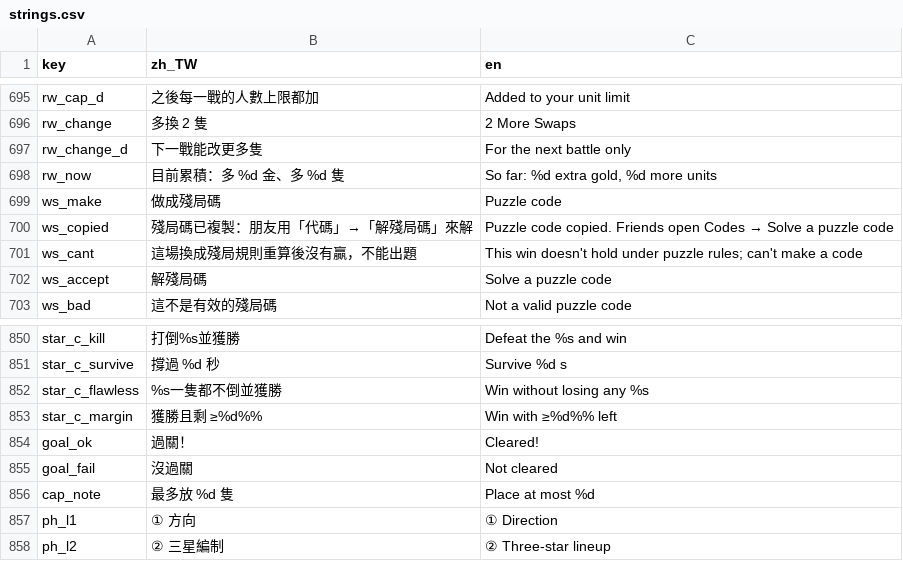
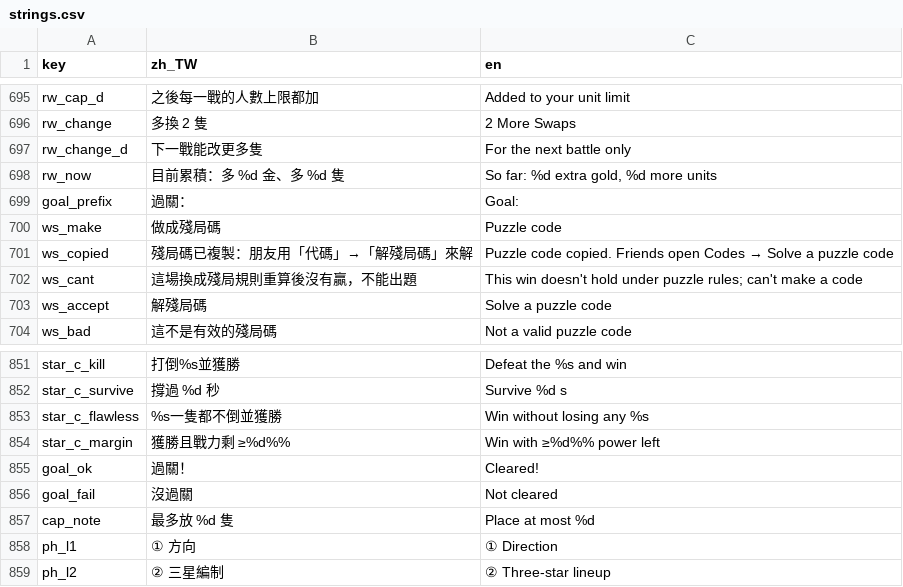
Before and after one commit to timmyweistudy-design/no-take-backs, a CSV file: game/data/strings.csv, drawn as a sheet; only a part is shown, gaps mark what is left out.

```diff
--- a/game/data/strings.csv
+++ b/game/data/strings.csv
@@ -699,2 +699,3 @@ rw_change_d,下一戰能改更多隻,For the next battle only
 rw_now,目前累積：多 %d 金、多 %d 隻,"So far: %d extra gold, %d more units"
+goal_prefix,過關：,Goal:
 ws_make,做成殘局碼,Puzzle code
@@ -853,3 +854,3 @@ star_c_survive,撐過 %d 秒,Survive %d s
 star_c_flawless,%s一隻都不倒並獲勝,Win without losing any %s
-star_c_margin,獲勝且剩 ≥%d%%,Win with ≥%d%% left
+star_c_margin,獲勝且戰力剩 ≥%d%%,Win with ≥%d%% power left
 goal_ok,過關！,Cleared!
```
Also changed, not shown: 26 other files.
